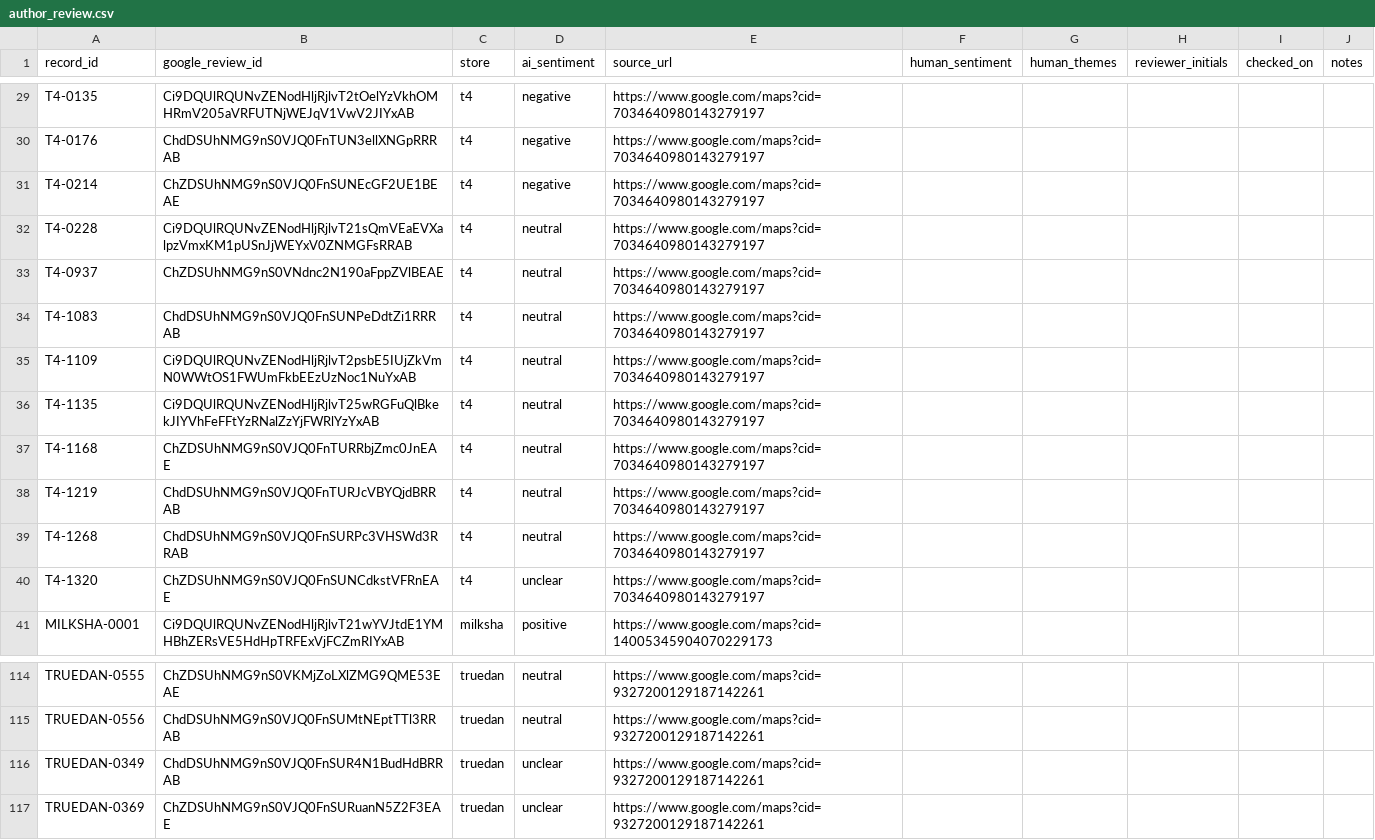
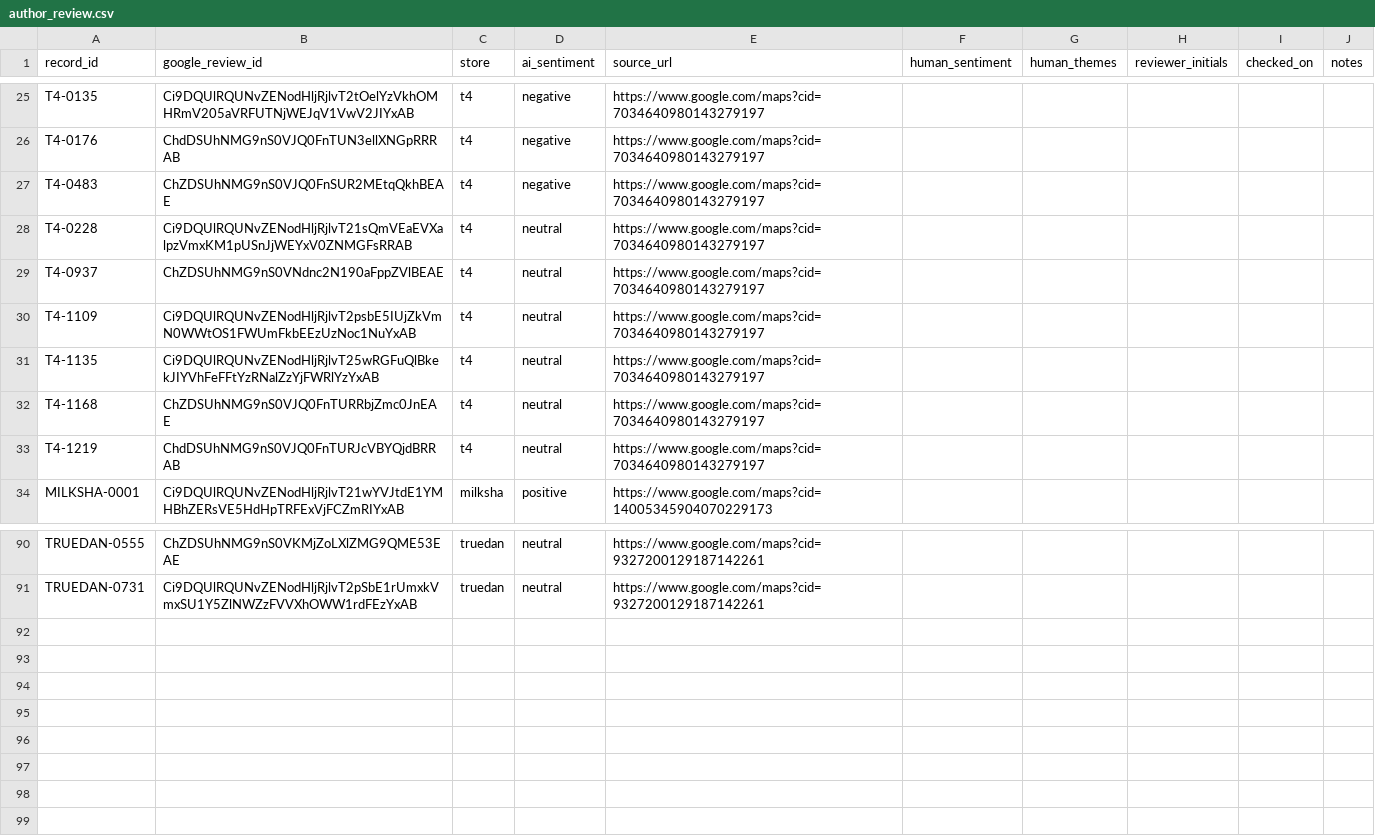
Before and after one commit to Fangffff-glitch/london-bubble-tea-positioning, a CSV file: author_review.csv, drawn as a sheet; only a part is shown, gaps mark what is left out; removed rows and columns are numbered as before the commit, all else as after; the diff covers the shown part only; the diff names each change by its address in the sheet, - before the commit and + after, or states it on an @@ line.

Commit message:
Focus analysis on recent review windows
Use a two-year relative-display-age proxy for the main analysis and a one-year sensitivity comparison, both anchored to the 5 November 2026 snapshot. Retain historical records as an appendix, exclude the known 2021 experience from recent windows, and document approximate boundaries, edit-date sensitivity, benefits and risks. Rebuild all five charts and publish reproducible inclusion flags and subset tables.

```diff
--- a/author_review.csv
+++ b/author_review.csv
-A27 (record_id): T4-0214
+A27 (record_id): T4-0483
-B27 (google_review_id): ChZDSUhNMG9nS0VJQ0FnSUNEcGF2UE1BEAE
+B27 (google_review_id): ChZDSUhNMG9nS0VJQ0FnSUR2MEtqQkhBEAE
-row 34: T4-1083 | ChdDSUhNMG9nS0VJQ0FnSUNPeDdtZi1RRRAB | t4 | neutral | https://www.google.com/maps?cid=7034640980143279197
-row 39: T4-1268 | ChdDSUhNMG9nS0VJQ0FnSURPc3VHSWd3RRAB | t4 | neutral | https://www.google.com/maps?cid=7034640980143279197
-row 40: T4-1320 | ChZDSUhNMG9nS0VJQ0FnSUNCdkstVFRnEAE | t4 | unclear | https://www.google.com/maps?cid=7034640980143279197
-A91 (record_id): TRUEDAN-0556
+A91 (record_id): TRUEDAN-0731
-B91 (google_review_id): ChdDSUhNMG9nS0VJQ0FnSUMtNEptTTl3RRAB
+B91 (google_review_id): Ci9DQUlRQUNvZENodHljRjlvT2pSbE1rUmxkVmxSU1Y5ZlNWZzFVVXhOWW1rdFEzYxAB
-row 116: TRUEDAN-0349 | ChdDSUhNMG9nS0VJQ0FnSUR4N1BudHdBRRAB | truedan | unclear | https://www.google.com/maps?cid=9327200129187142261
-row 117: TRUEDAN-0369 | ChZDSUhNMG9nS0VJQ0FnSURuanN5Z2F3EAE | truedan | unclear | https://www.google.com/maps?cid=9327200129187142261
```
Also changed, not shown: 1 added row, 22 removed rows and 29 edited cells elsewhere in this file, 22 other files.
